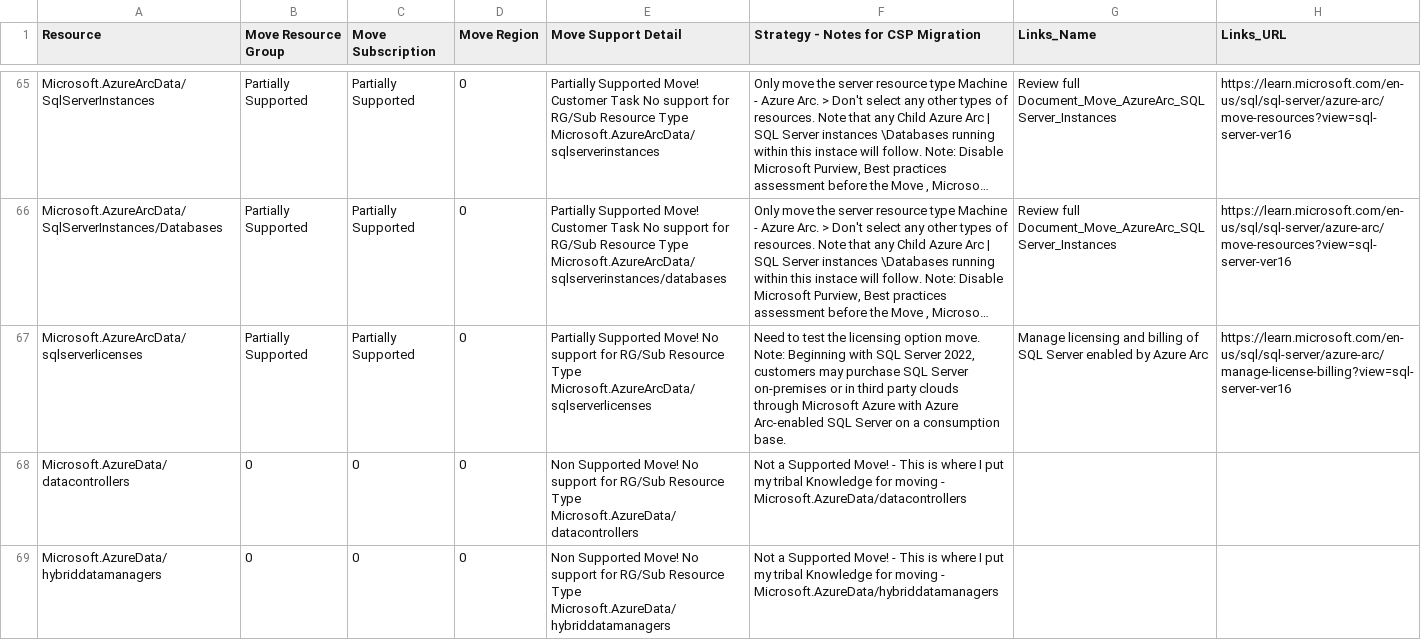
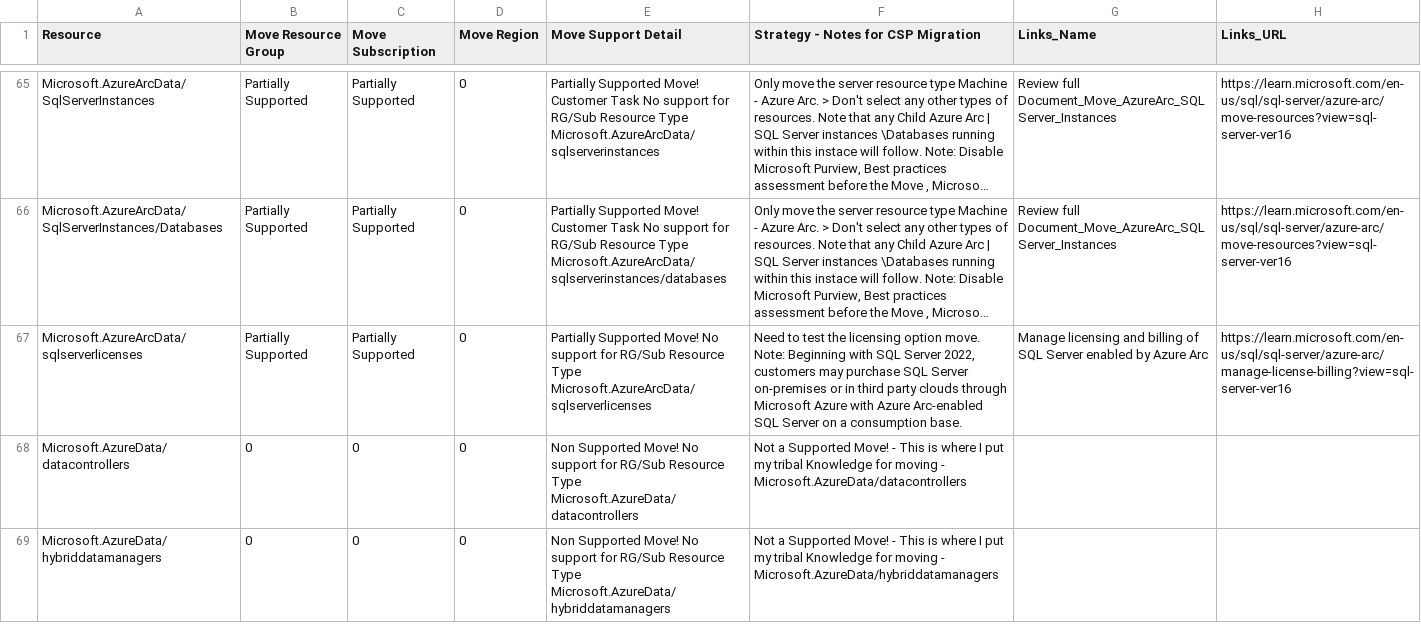
Before and after one commit to techwisejf/resource-capabilities-SCJF, a CSV file: CMST-FullMoveSupportMaster-Region.csv, drawn as a sheet; only a part is shown, gaps mark what is left out; long unchanged cells end in …; the diff names each change by its address in the sheet, - before the commit and + after, or states it on an @@ line.

Commit message:
Update CMST-FullMoveSupportMaster-Region.csv
Revisit line breaks for line 67 overflow to line 68 for Microsoft.AzureArcData/sqlserverlicenses

```diff
--- a/CMST-FullMoveSupportMaster-Region.csv
+++ b/CMST-FullMoveSupportMaster-Region.csv
-F67: …consumption base.
+F67: …consumption base.
```
